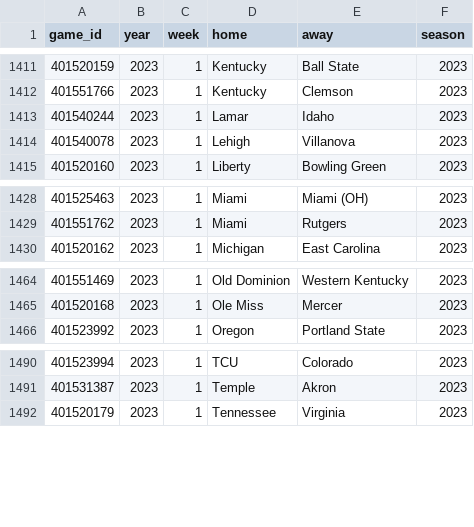
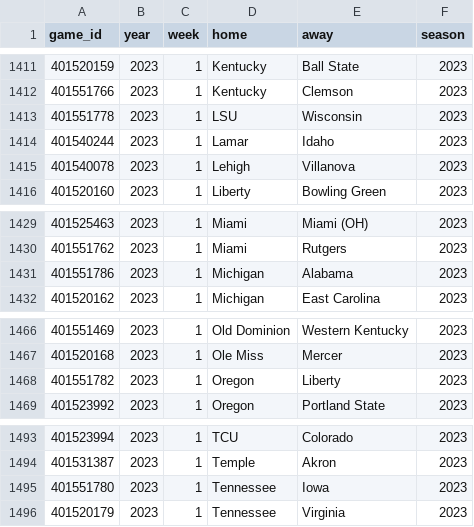
Before and after one commit to sportsdataverse/cfbfastR-data, a CSV file: data/games_in_data_repo.csv, drawn as a sheet; only a part is shown, gaps mark what is left out; the diff names each change by its address in the sheet, - before the commit and + after, or states it on an @@ line.

```diff
--- a/data/games_in_data_repo.csv
+++ b/data/games_in_data_repo.csv
+row 1413: 401551778 | 2023 | 1 | LSU | Wisconsin | 2023
+row 1431: 401551786 | 2023 | 1 | Michigan | Alabama | 2023
+row 1468: 401551782 | 2023 | 1 | Oregon | Liberty | 2023
+row 1495: 401551780 | 2023 | 1 | Tennessee | Iowa | 2023
```
Also changed, not shown: schedules/csv/cfb_schedules_2023.csv, 4 other files.
